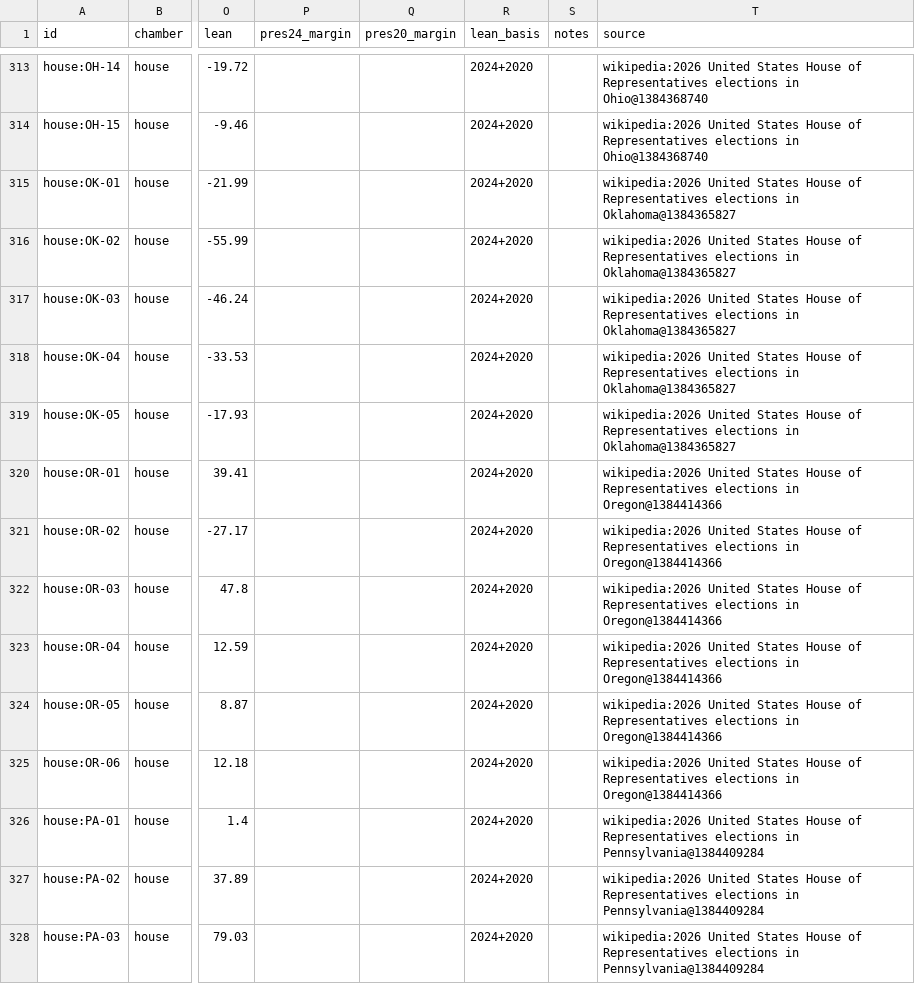
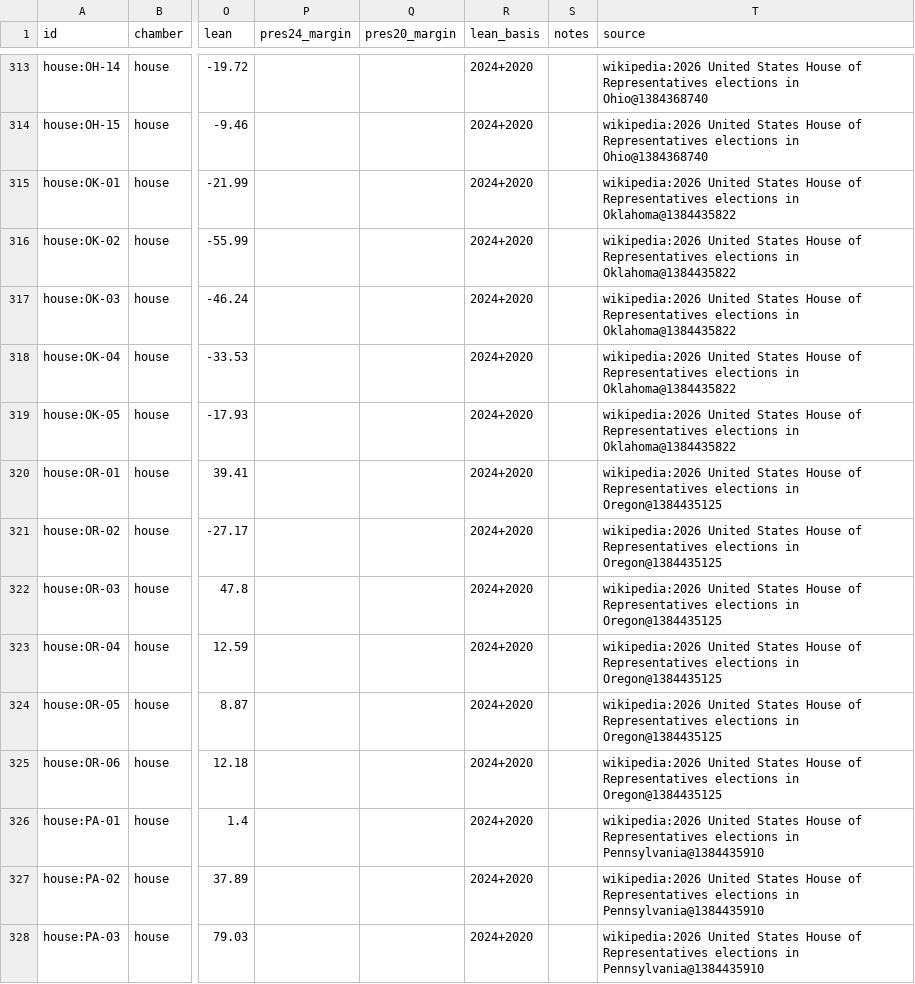
Before and after one commit to KaraZajac/MIDTERMS2026, a CSV file: data/races/house.csv, drawn as a sheet; only a part is shown, gaps mark what is left out; the diff covers the shown part only; the diff names each change by its address in the sheet, - before the commit and + after, or states it on an @@ line.

```diff
--- a/data/races/house.csv
+++ b/data/races/house.csv
-T315:T319 (source): …elections in Oklahoma@1384365827
+T315:T319 (source): …elections in Oklahoma@1384435822
-T320:T325 (source): …elections in Oregon@1384414366
+T320:T325 (source): …elections in Oregon@1384435125
-T326:T328 (source): …elections in Pennsylvania@1384409284
+T326:T328 (source): …elections in Pennsylvania@1384435910
```
Also changed, not shown: 71 edited cells elsewhere in this file, data/polls/races.csv, data/races/governor.csv, 9 other files.
